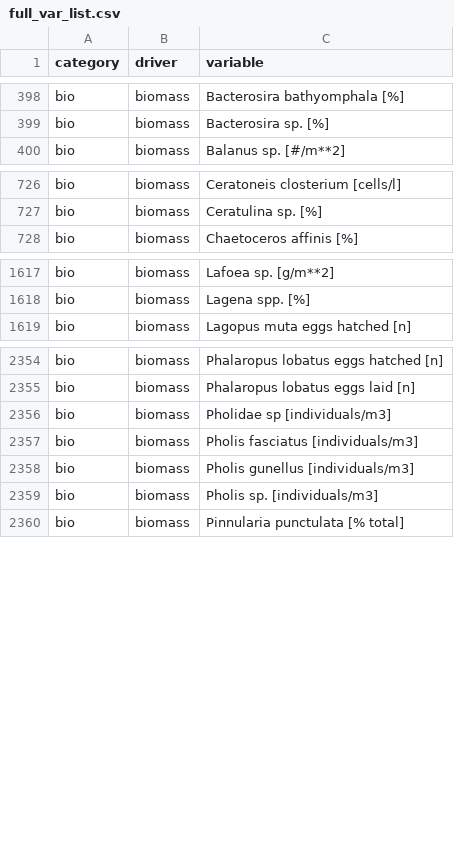
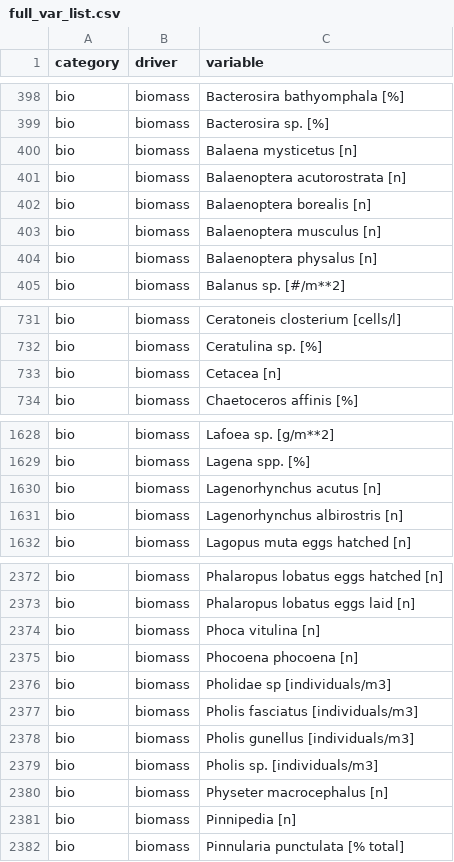
Before and after one commit to FACE-IT-project/WP1, a CSV file: metadata/full_var_list.csv, drawn as a sheet; only a part is shown, gaps mark what is left out; the diff covers the shown part only.

```diff
--- a/metadata/full_var_list.csv
+++ b/metadata/full_var_list.csv
@@ -399,2 +399,7 @@ bio,biomass,Bacterosira bathyomphala [%]
 bio,biomass,Bacterosira sp. [%]
+bio,biomass,Balaena mysticetus [n]
+bio,biomass,Balaenoptera acutorostrata [n]
+bio,biomass,Balaenoptera borealis [n]
+bio,biomass,Balaenoptera musculus [n]
+bio,biomass,Balaenoptera physalus [n]
 bio,biomass,Balanus sp. [#/m**2]
@@ -727,2 +732,3 @@ bio,biomass,Ceratoneis closterium [cells/l]
 bio,biomass,Ceratulina sp. [%]
+bio,biomass,Cetacea [n]
 bio,biomass,Chaetoceros affinis [%]
@@ -1618,2 +1629,4 @@ bio,biomass,Lafoea sp. [g/m**2]
 bio,biomass,Lagena spp. [%]
+bio,biomass,Lagenorhynchus acutus [n]
+bio,biomass,Lagenorhynchus albirostris [n]
 bio,biomass,Lagopus muta eggs hatched [n]
@@ -2355,2 +2373,4 @@ bio,biomass,Phalaropus lobatus eggs hatched [n]
 bio,biomass,Phalaropus lobatus eggs laid [n]
+bio,biomass,Phoca vitulina [n]
+bio,biomass,Phocoena phocoena [n]
 bio,biomass,Pholidae sp [individuals/m3]
@@ -2359,2 +2379,4 @@ bio,biomass,Pholis gunellus [individuals/m3]
 bio,biomass,Pholis sp. [individuals/m3]
+bio,biomass,Physeter macrocephalus [n]
+bio,biomass,Pinnipedia [n]
 bio,biomass,Pinnularia punctulata [% total]
```
Also changed, not shown: 12 added rows elsewhere in this file, 2 other files.
